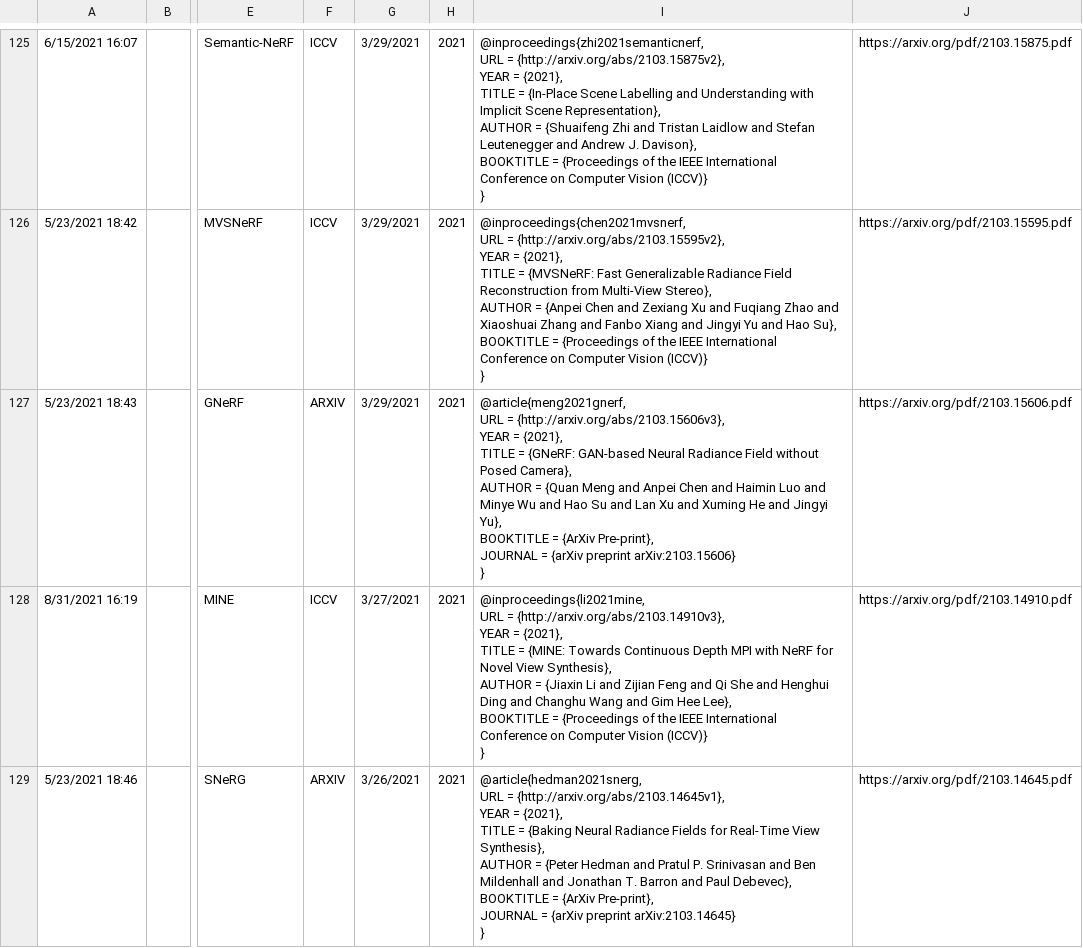
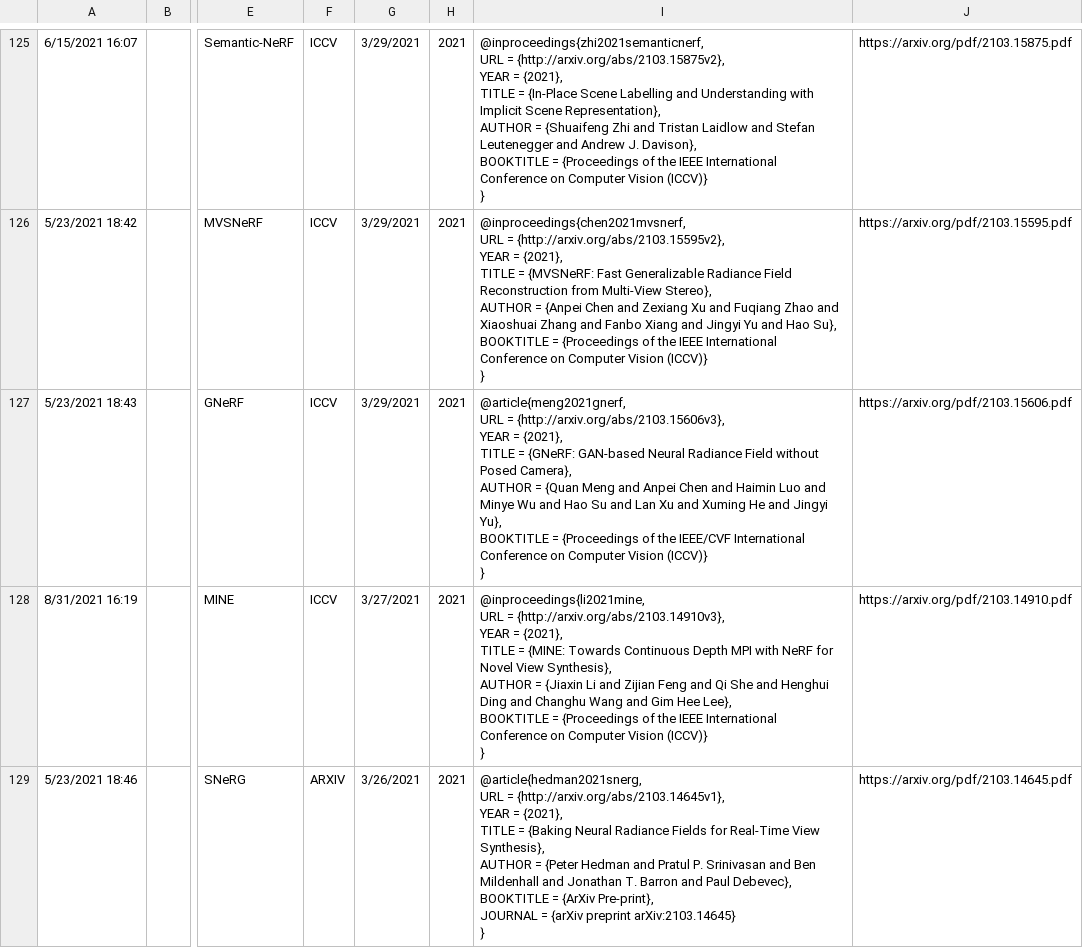
Before and after one commit to brownvc/neural-fields-review, a CSV file: sitedata/papers.csv, drawn as a sheet; only a part is shown, gaps mark what is left out; ↵ is a line break in a cell; the diff names each change by its address in the sheet, - before the commit and + after, or states it on an @@ line.

Commit message:
sync iCCV for gnerf

```diff
--- a/sitedata/papers.csv
+++ b/sitedata/papers.csv
-F127: ARXIV
+F127: ICCV
-I127: …BOOKTITLE = {ArXiv Pre-print}, ↵ JOURNAL = {arXiv preprint arXiv:2103.15606} ↵ }
+I127: …BOOKTITLE = {Proceedings of the IEEE/CVF International Conference on Computer Vision (ICCV)} ↵ }
```
